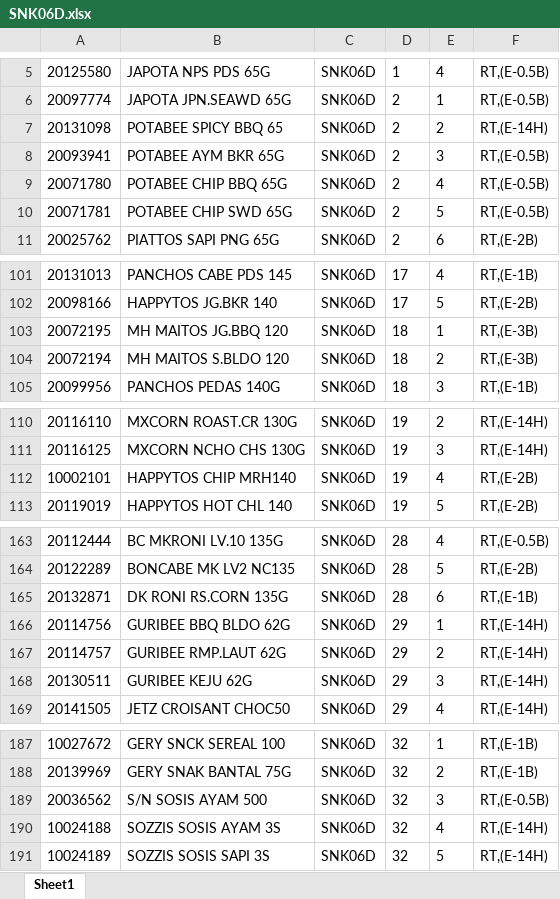
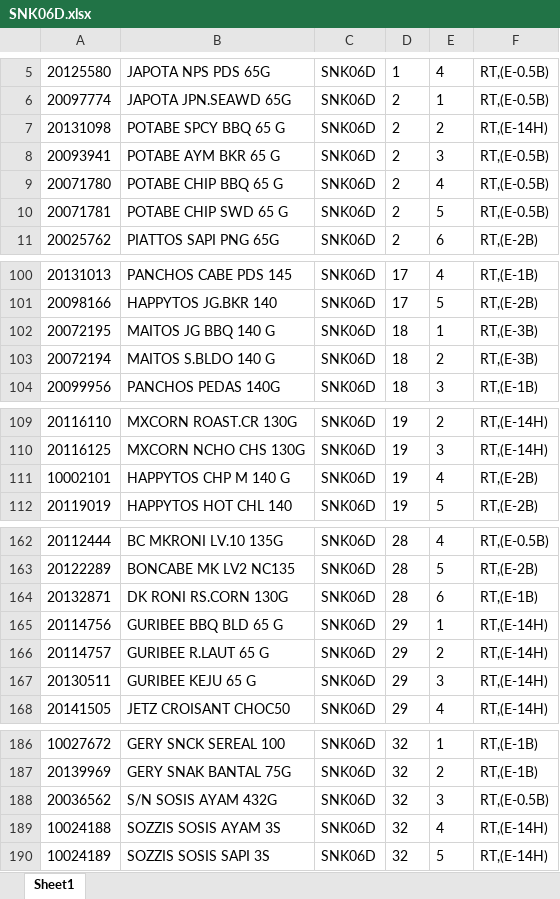
Before and after one commit to Rustandi07/listing, an Excel workbook: SNK06D.xlsx, sheet Sheet1, drawn as a sheet; only a part is shown, gaps mark what is left out; values as stored, in another font and other column widths than the file's, no borders; addresses are those after the commit; the diff covers the shown part only; the diff names each change by its address in the sheet, - before the commit and + after, or states it on an @@ line.

```diff
--- a/SNK06D.xlsx (sheet Sheet1)
+++ b/SNK06D.xlsx (sheet Sheet1)
-B7: POTABEE SPICY BBQ 65
+B7: POTABE SPCY BBQ 65 G
-B8: POTABEE AYM BKR 65G
+B8: POTABE AYM BKR 65 G
-B9: POTABEE CHIP BBQ 65G
+B9: POTABE CHIP BBQ 65 G
-B10: POTABEE CHIP SWD 65G
+B10: POTABE CHIP SWD 65 G
-B102: MH MAITOS JG.BBQ 120
+B102: MAITOS JG BBQ 140 G
-B103: MH MAITOS S.BLDO 120
+B103: MAITOS S.BLDO 140 G
-B111: HAPPYTOS CHIP MRH140
+B111: HAPPYTOS CHP M 140 G
-B164: DK RONI RS.CORN 135G
+B164: DK RONI RS.CORN 130G
-B165: GURIBEE BBQ BLDO 62G
+B165: GURIBEE BBQ BLD 65 G
-B166: GURIBEE RMP.LAUT 62G
+B166: GURIBEE R.LAUT 65 G
-B167: GURIBEE KEJU 62G
+B167: GURIBEE KEJU 65 G
-B188: S/N SOSIS AYAM 500
+B188: S/N SOSIS AYAM 432G
```
Also changed, not shown: 1 removed row and 11 edited cells elsewhere in this sheet.
